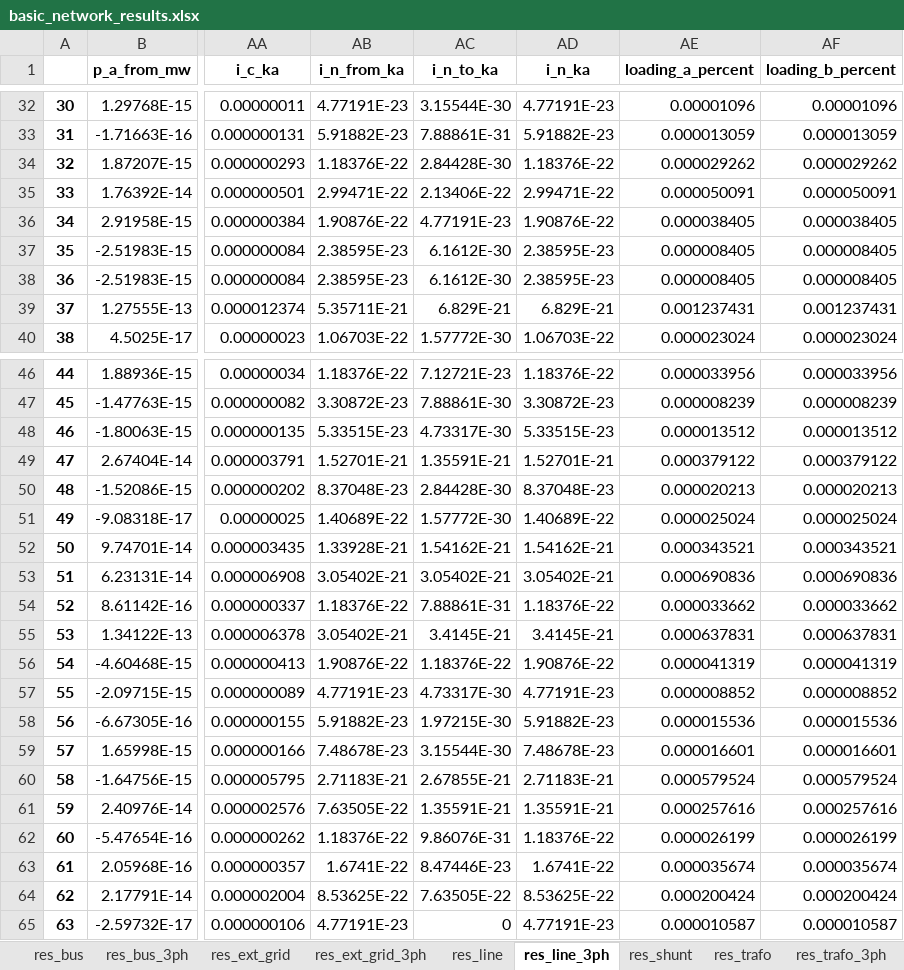
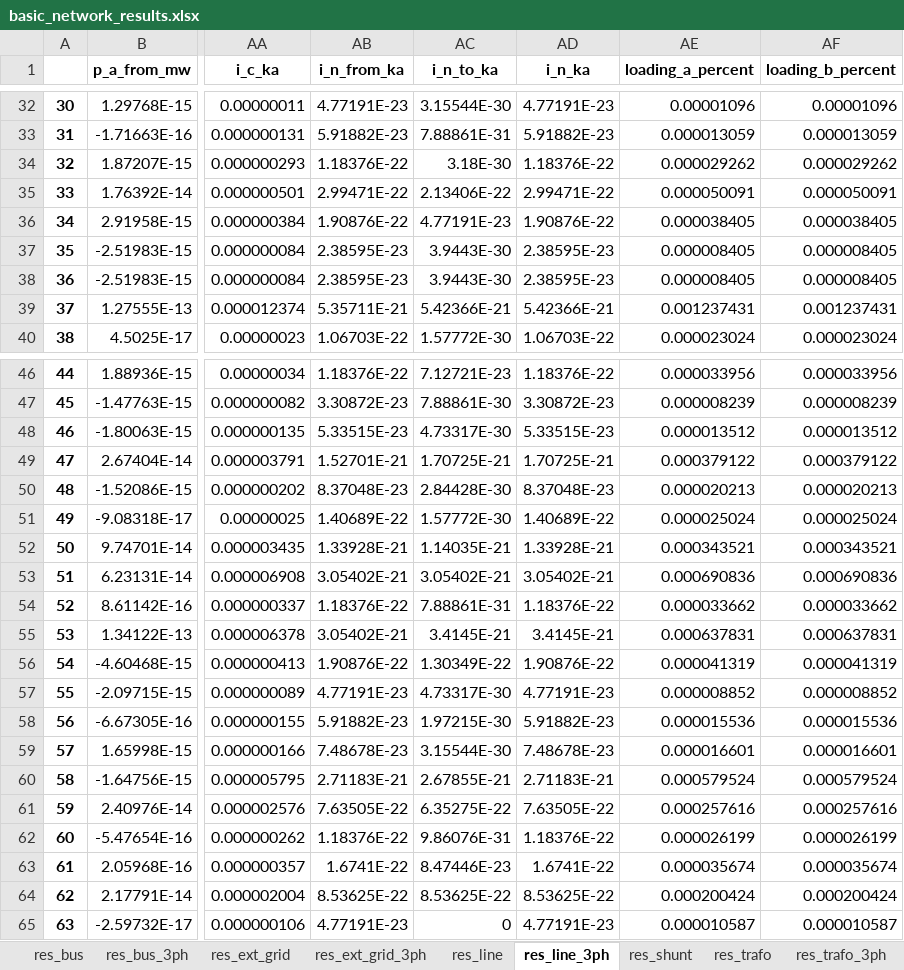
Before and after one commit to antoniovitorvb/IST-thesis-hosting-capacity, an Excel workbook: code/basic_network_results.xlsx, sheet res_line_3ph, drawn as a sheet; only a part is shown, gaps mark what is left out; values as stored, in another font and other column widths than the file's, no borders; the diff covers the shown part only; the diff names each change by its address in the sheet, - before the commit and + after, or states it on an @@ line.

```diff
--- a/code/basic_network_results.xlsx (sheet res_line_3ph)
+++ b/code/basic_network_results.xlsx (sheet res_line_3ph)
-AC34 (i_n_to_ka): 2.84428E-30
+AC34 (i_n_to_ka): 3.18E-30
-AC37:AC38 (i_n_to_ka): 6.1612E-30
+AC37:AC38 (i_n_to_ka): 3.9443E-30
-AC39 (i_n_to_ka): 6.829E-21
+AC39 (i_n_to_ka): 5.42366E-21
-AD39 (i_n_ka): 6.829E-21
+AD39 (i_n_ka): 5.42366E-21
-AC49 (i_n_to_ka): 1.35591E-21
+AC49 (i_n_to_ka): 1.70725E-21
-AD49 (i_n_ka): 1.52701E-21
+AD49 (i_n_ka): 1.70725E-21
-AC52 (i_n_to_ka): 1.54162E-21
+AC52 (i_n_to_ka): 1.14035E-21
-AD52 (i_n_ka): 1.54162E-21
+AD52 (i_n_ka): 1.33928E-21
-AC56 (i_n_to_ka): 1.18376E-22
+AC56 (i_n_to_ka): 1.30349E-22
-AC61 (i_n_to_ka): 1.35591E-21
+AC61 (i_n_to_ka): 6.35275E-22
-AD61 (i_n_ka): 1.35591E-21
+AD61 (i_n_ka): 7.63505E-22
-AC64 (i_n_to_ka): 7.63505E-22
+AC64 (i_n_to_ka): 8.53625E-22
```
Also changed, not shown: 17 edited cells elsewhere in this sheet, 6 other files.
